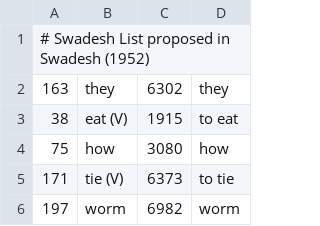
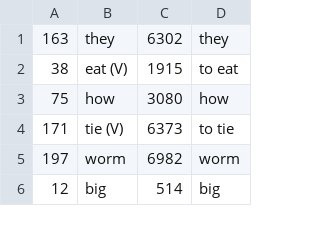
Before and after one commit to LinguList/SwadeshLists, a TSV file: swadesh_lists/swadesh200.tsv, drawn as a sheet; only a part is shown; the shorter side is filled out with more unchanged rows.

```diff
--- a/swadesh_lists/swadesh200.tsv
+++ b/swadesh_lists/swadesh200.tsv
@@ -1,2 +1 @@
-# Swadesh List proposed in Swadesh (1952)
 163	they	6302	they
```
Also changed, not shown: swadesh_list.tsv, swadesh_lists/abvd.tsv, 9 other files.
